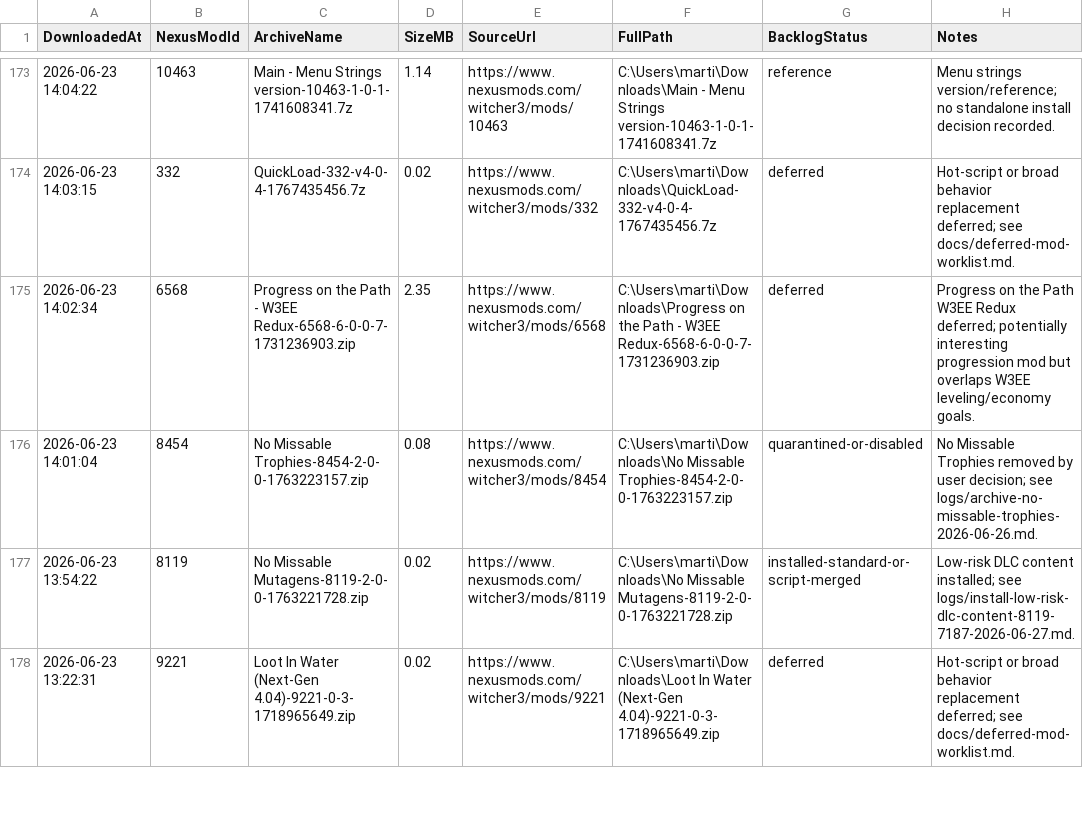
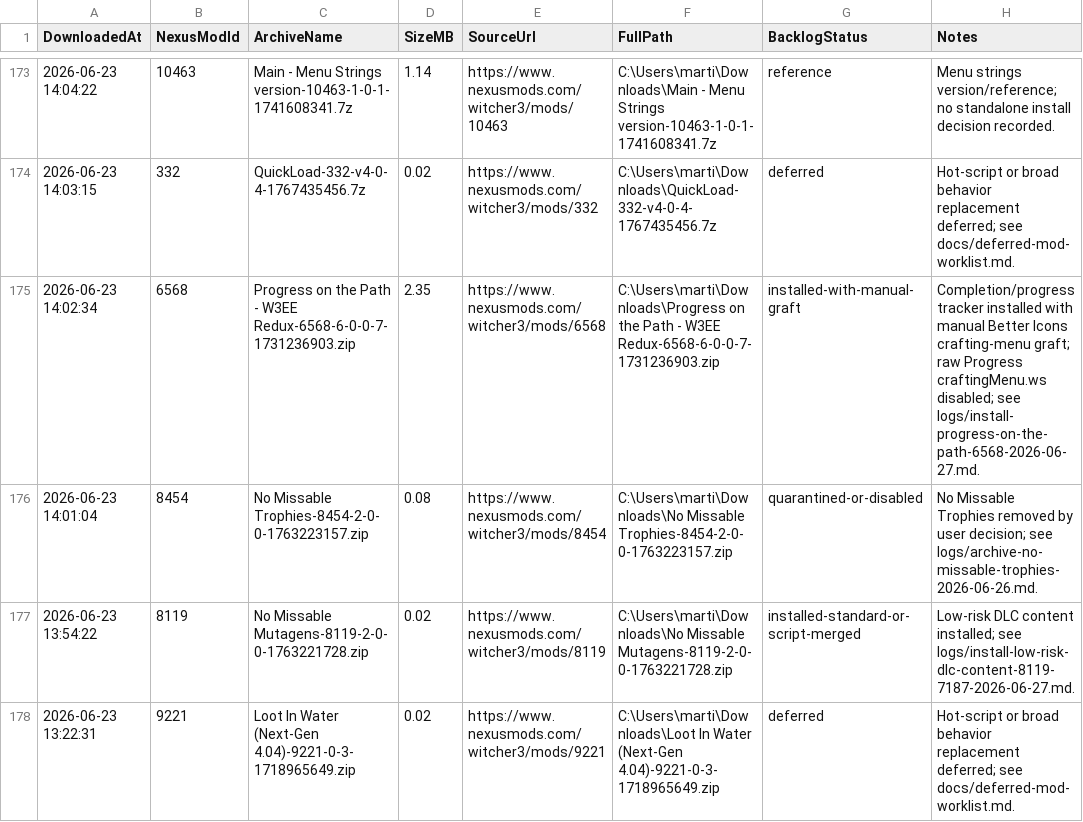
Before and after one commit to martiniiirichard/Witcher-3, a CSV file: backlog/witcher3-downloads-last-2-weeks-2026-06-25.csv, drawn as a sheet; only a part is shown, gaps mark what is left out.

```diff
--- a/backlog/witcher3-downloads-last-2-weeks-2026-06-25.csv
+++ b/backlog/witcher3-downloads-last-2-weeks-2026-06-25.csv
@@ -174,3 +174,3 @@
 "2026-06-23 14:03:15","332","QuickLoad-332-v4-0-4-1767435456.7z","0.02","https://www.nexusmods.com/witcher3/mods/332","C:\Users\marti\Downloads\QuickLoad-332-v4-0-4-1767435456.7z","deferred","Hot-script or broad behavior replacement deferred; see docs/deferred-mod-worklist.md."
-"2026-06-23 14:02:34","6568","Progress on the Path - W3EE Redux-6568-6-0-0-7-1731236903.zip","2.35","https://www.nexusmods.com/witcher3/mods/6568","C:\Users\marti\Downloads\Progress on the Path - W3EE Redux-6568-6-0-0-7-1731236903.zip","deferred","Progress on the Path W3EE Redux deferred; potentially interesting progression mod but overlaps W3EE leveling/economy goals."
+"2026-06-23 14:02:34","6568","Progress on the Path - W3EE Redux-6568-6-0-0-7-1731236903.zip","2.35","https://www.nexusmods.com/witcher3/mods/6568","C:\Users\marti\Downloads\Progress on the Path - W3EE Redux-6568-6-0-0-7-1731236903.zip","installed-with-manual-graft","Completion/progress tracker installed with manual Better Icons crafting-menu graft; raw Progress craftingMenu.ws disabled; see logs/install-progress-on-the-path-6568-2026-06-27.md."
 "2026-06-23 14:01:04","8454","No Missable Trophies-8454-2-0-0-1763223157.zip","0.08","https://www.nexusmods.com/witcher3/mods/8454","C:\Users\marti\Downloads\No Missable Trophies-8454-2-0-0-1763223157.zip","quarantined-or-disabled","No Missable Trophies removed by user decision; see logs/archive-no-missable-trophies-2026-06-26.md."
```
Also changed, not shown: backlog/witcher3-install-status-ledger-2026-06-25.csv, 2 other files.
